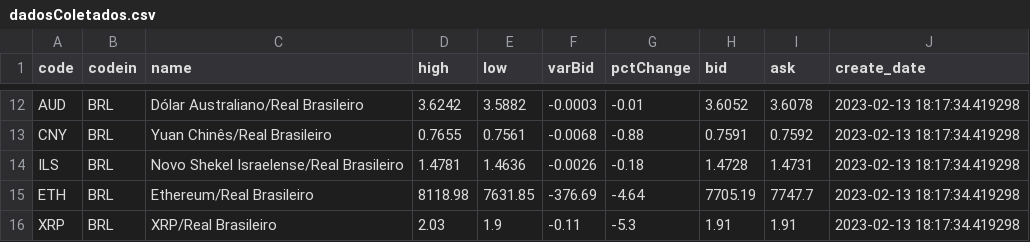
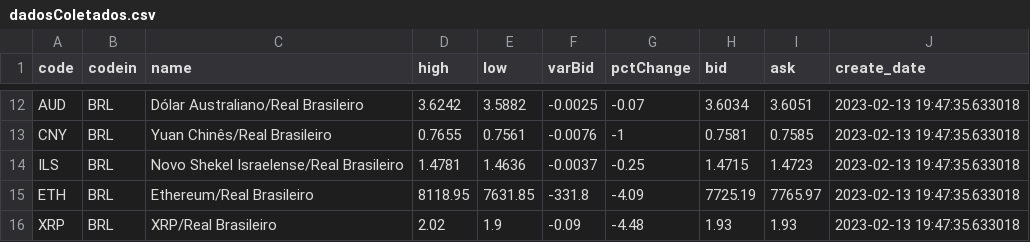
Before and after one commit to Prog-LucasAlves/ENG_AirFlow, a CSV file: docker_airflow/.postgres/transfer/dadosColetados.csv, drawn as a sheet; only a part is shown, gaps mark what is left out; the diff covers the shown part only; the diff names each change by its address in the sheet, - before the commit and + after, or states it on an @@ line.

Commit message:
ENG - Airflow

```diff
--- a/docker_airflow/.postgres/transfer/dadosColetados.csv
+++ b/docker_airflow/.postgres/transfer/dadosColetados.csv
-F12 (varBid): -0.0003
+F12 (varBid): -0.0025
-G12 (pctChange): -0.01
+G12 (pctChange): -0.07
-H12 (bid): 3.6052
+H12 (bid): 3.6034
-I12 (ask): 3.6078
+I12 (ask): 3.6051
-J12:J16 (create_date): 2023-02-13 18:17:34.419298
+J12:J16 (create_date): 2023-02-13 19:47:35.633018
-F13 (varBid): -0.0068
+F13 (varBid): -0.0076
-G13 (pctChange): -0.88
+G13 (pctChange): -1
-H13 (bid): 0.7591
+H13 (bid): 0.7581
-I13 (ask): 0.7592
+I13 (ask): 0.7585
-F14 (varBid): -0.0026
+F14 (varBid): -0.0037
-G14 (pctChange): -0.18
+G14 (pctChange): -0.25
-H14 (bid): 1.4728
+H14 (bid): 1.4715
-I14 (ask): 1.4731
+I14 (ask): 1.4723
-D15 (high): 8118.98
+D15 (high): 8118.95
-F15 (varBid): -376.69
+F15 (varBid): -331.8
-G15 (pctChange): -4.64
+G15 (pctChange): -4.09
-H15 (bid): 7705.19
+H15 (bid): 7725.19
-I15 (ask): 7747.7
+I15 (ask): 7765.97
-D16 (high): 2.03
+D16 (high): 2.02
-F16 (varBid): -0.11
+F16 (varBid): -0.09
-G16 (pctChange): -5.3
+G16 (pctChange): -4.48
-H16 (bid): 1.91
+H16 (bid): 1.93
-I16 (ask): 1.91
+I16 (ask): 1.93
```
Also changed, not shown: 39 edited cells elsewhere in this file, docker_airflow/.postgres/transfer/moedas_unicos.csv, 1 other file.
